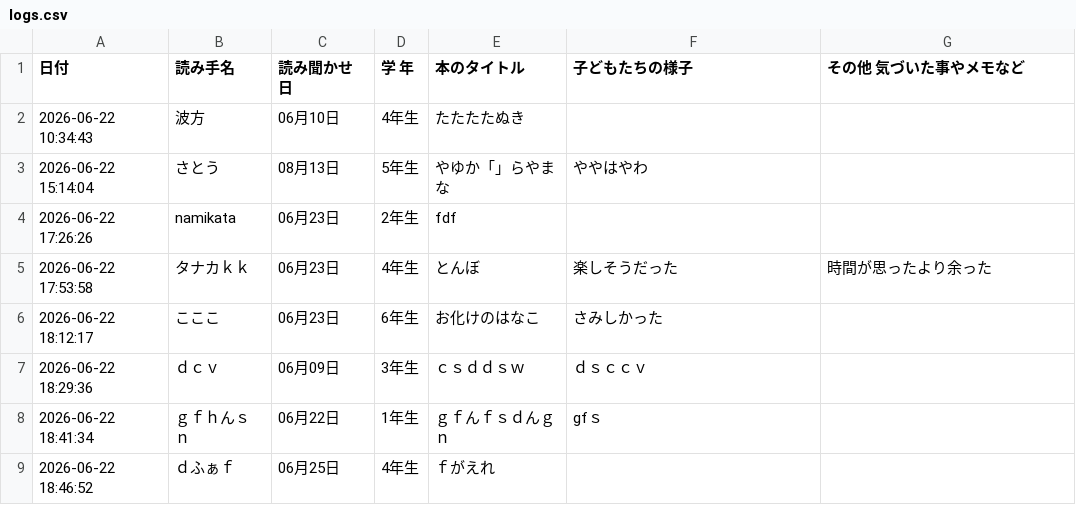
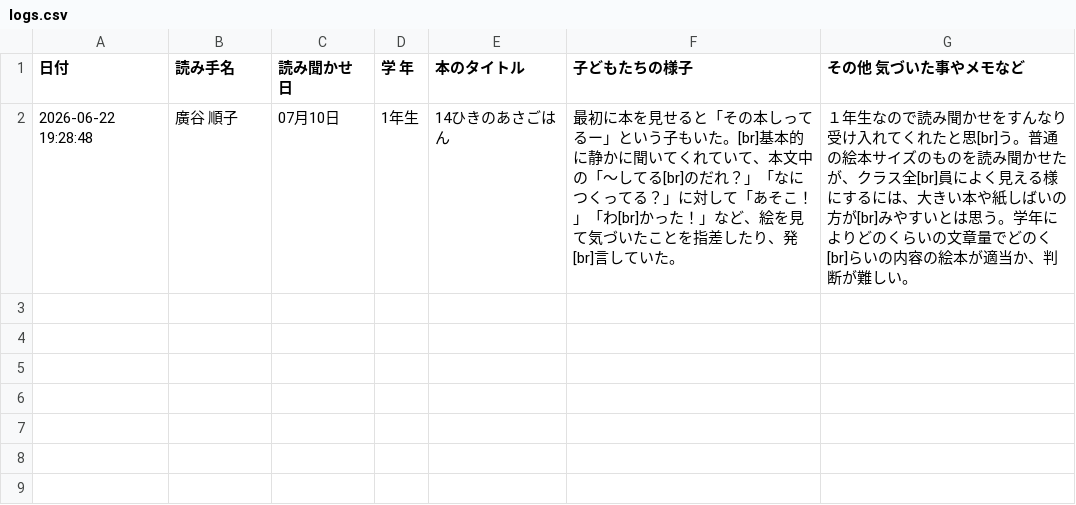
Before and after one commit to nami761/word-scramble, a CSV file: logs.csv, drawn as a sheet; removed rows and columns are numbered as before the commit, all else as after; the diff names each change by its address in the sheet, - before the commit and + after, or states it on an @@ line.

```diff
--- a/logs.csv
+++ b/logs.csv
-row 2: 2026-06-22 10:34:43 | 波方 | 06月10日 | 4年生 | たたたたぬき
-row 3: 2026-06-22 15:14:04 | さとう | 08月13日 | 5年生 | やゆか「」らやまな | ややはやわ
-row 4: 2026-06-22 17:26:26 | namikata | 06月23日 | 2年生 | fdf
-row 5: 2026-06-22 17:53:58 | タナカｋｋ | 06月23日 | 4年生 | とんぼ | 楽しそうだった | 時間が思ったより余った
-row 6: 2026-06-22 18:12:17 | こここ | 06月23日 | 6年生 | お化けのはなこ | さみしかった
-row 7: 2026-06-22 18:29:36 | ｄｃｖ | 06月09日 | 3年生 | ｃｓｄｄｓｗ | ｄｓｃｃｖ
-row 8: 2026-06-22 18:41:34 | ｇｆｈんｓｎ | 06月22日 | 1年生 | ｇｆんｆｓｄんｇｎ | gfｓ
-row 9: 2026-06-22 18:46:52 | ｄふぁｆ | 06月25日 | 4年生 | ｆがえれ
+row 2: 2026-06-22 19:28:48 | 廣谷 順子 | 07月10日 | 1年生 | 14ひきのあさごはん | 最初に本を見せると「その本しってるー」という子もいた。[br]基本的に静かに聞いてくれていて、本文中の「〜してる[br]のだれ？」「なにつくってる？」に対して「あそこ！」「わ[br]かった！」など、絵を見て気づいたことを指差したり、発[br]言していた。 | １年生なので読み聞かせをすんなり受け入れてくれたと思[br]う。普通の絵本サイズのものを読み聞かせたが、クラス全[br]員によく見える様にするには、大きい本や紙しばいの方が[br]みやすいとは思う。学年によりどのくらいの文章量でどのく[br]らいの内容の絵本が適当か、判断が難しい。
```
